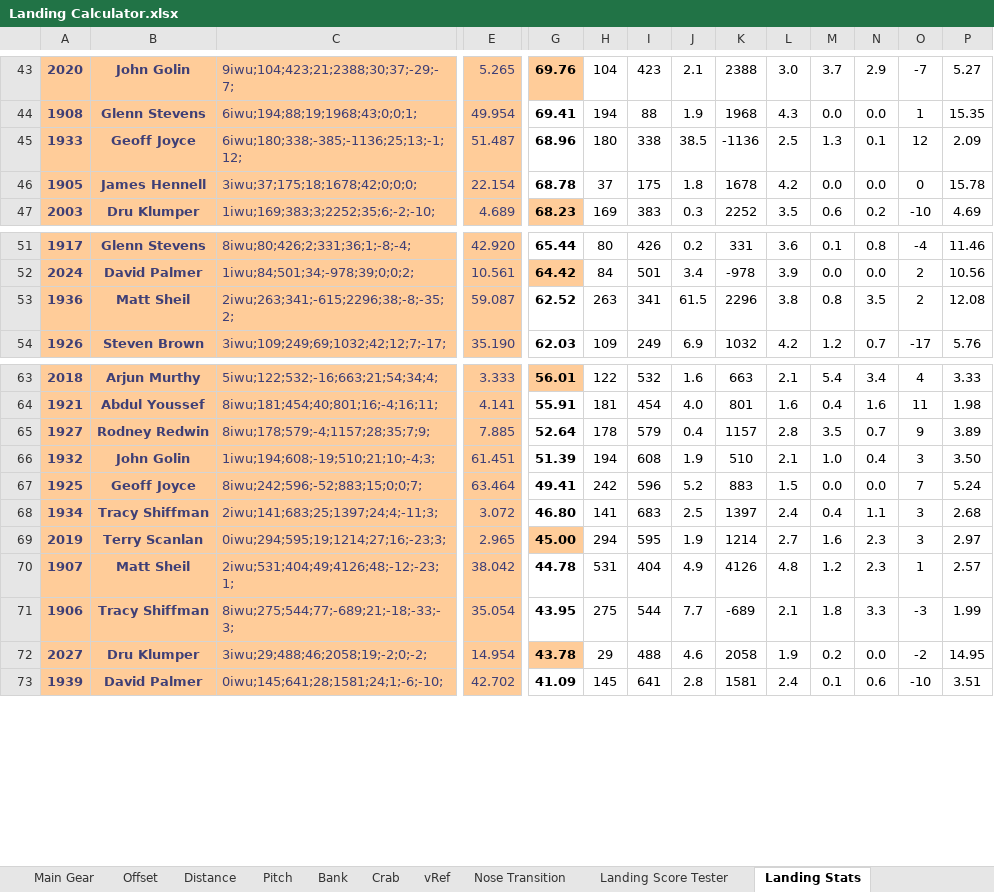
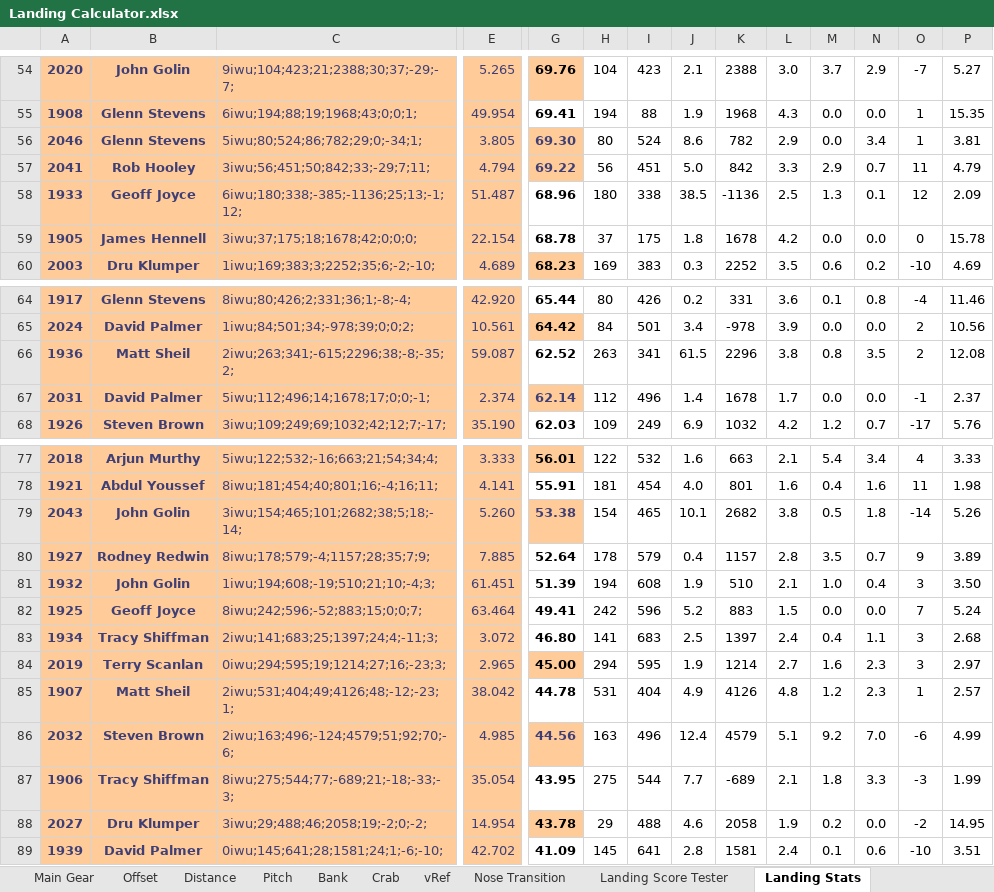
Before and after one commit to StevePirateX/psxinfo, an Excel workbook: psxinfo/Landing Calculator.xlsx, sheet Landing Stats, drawn as a sheet; only a part is shown, gaps mark what is left out; values as stored, in another font and other column widths than the file's, no borders; conditional formats and table styles not drawn; rows hold the shown columns only; the diff covers the shown part only; the diff names each change by its address in the sheet, - before the commit and + after, or states it on an @@ line.

Commit message:
Update Landing Calculator.xlsx
- Added WorldFlight 2020's results
- Updated some functionality of the spreadsheet

```diff
--- a/psxinfo/Landing Calculator.xlsx (sheet Landing Stats)
+++ b/psxinfo/Landing Calculator.xlsx (sheet Landing Stats)
+row 56: 2046 | Glenn Stevens | 5iwu;80;524;86;782;29;0;-34;1; | 3.805 | 69.30 | 80 | 524 | 8.6 | 782 | 2.9 | 0.0 | 3.4 | 1 | 3.81
+row 57: 2041 | Rob Hooley | 3iwu;56;451;50;842;33;-29;7;11; | 4.794 | 69.22 | 56 | 451 | 5.0 | 842 | 3.3 | 2.9 | 0.7 | 11 | 4.79
+row 67: 2031 | David Palmer | 5iwu;112;496;14;1678;17;0;0;-1; | 2.374 | 62.14 | 112 | 496 | 1.4 | 1678 | 1.7 | 0.0 | 0.0 | -1 | 2.37
+row 79: 2043 | John Golin | 3iwu;154;465;101;2682;38;5;18;-14; | 5.260 | 53.38 | 154 | 465 | 10.1 | 2682 | 3.8 | 0.5 | 1.8 | -14 | 5.26
+row 86: 2032 | Steven Brown | 2iwu;163;496;-124;4579;51;92;70;-6; | 4.985 | 44.56 | 163 | 496 | 12.4 | 4579 | 5.1 | 9.2 | 7.0 | -6 | 4.99
```
Also changed, not shown: 18 added rows, 3 removed rows, 6 moved rows and 4 edited cells elsewhere in this sheet, sheet Bell Curves, sheet Offset, sheet Duplicate Simulation, sheet Score Distribution, sheet Distance, sheet Landing Score Tester, formulas that keep their value, hidden cells, charts or pictures.
